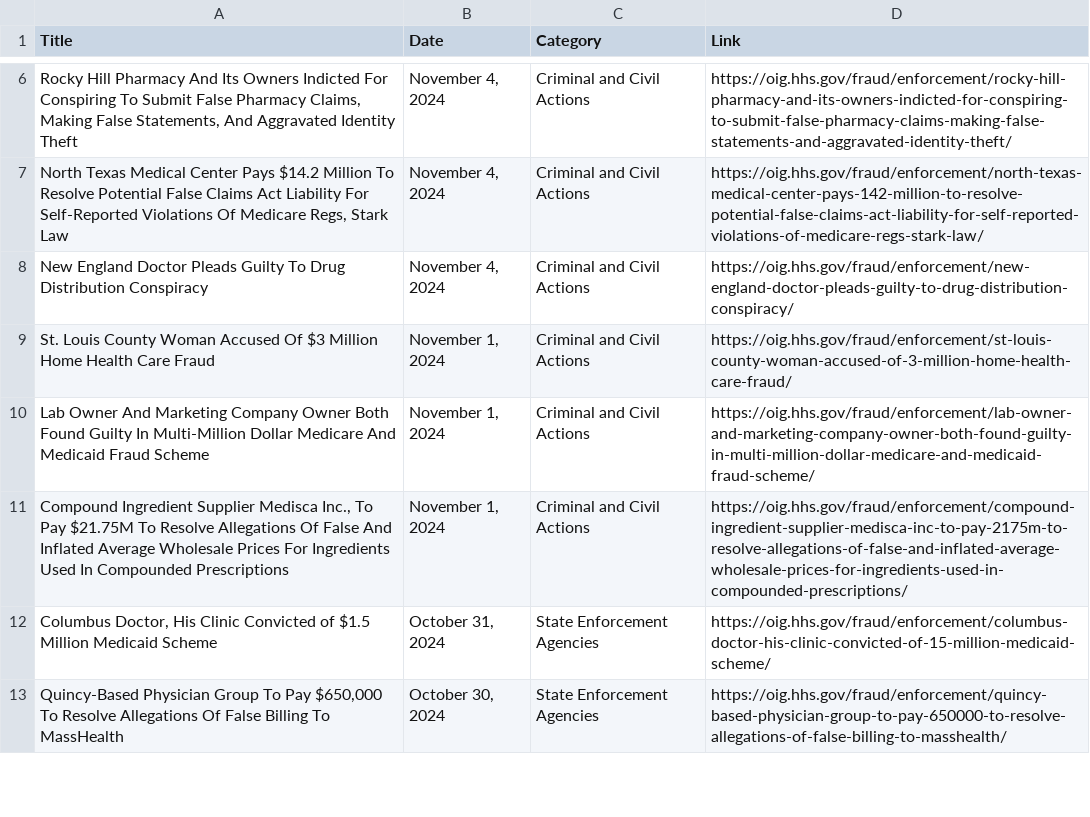
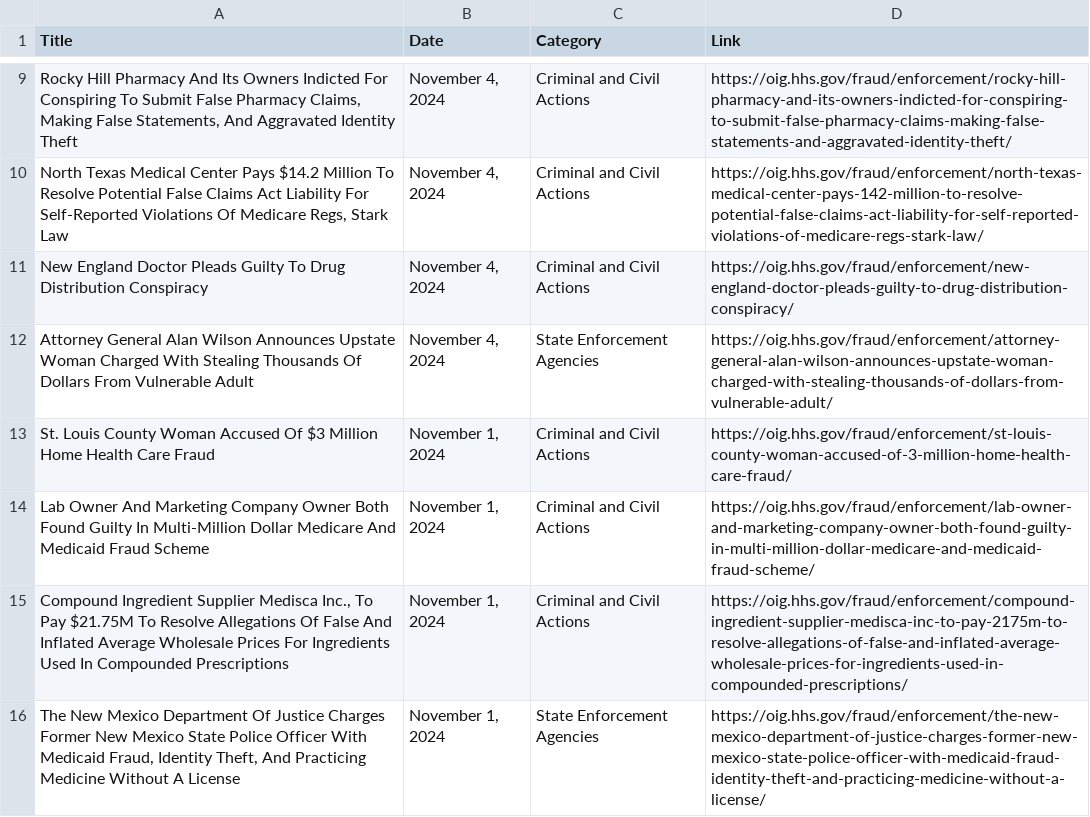
Before and after one commit to datasci-harris/problem-set-5-xy-wz, a CSV file: enforcement_actions_2023_1_to_present.csv, drawn as a sheet; only a part is shown, gaps mark what is left out; the shorter side is filled out with more unchanged rows; the diff covers the shown part only; the diff names each change by its address in the sheet, - before the commit and + after, or states it on an @@ line.

```diff
--- a/enforcement_actions_2023_1_to_present.csv
+++ b/enforcement_actions_2023_1_to_present.csv
+row 12: Attorney General Alan Wilson Announces Upstate Woman Charged With Stealing Thousands Of Dollars From Vulnerable Adult | November 4, 2024 | State Enforcement Agencies | https://oig.hhs.gov/fraud/enforcement/attorney-general-alan-wilson-announces-upstate-woman-charged-with-stealing-thousands-of-dollars-from-vulnerable-adult/
+row 16: The New Mexico Department Of Justice Charges Former New Mexico State Police Officer With Medicaid Fraud, Identity Theft, And Practicing Medicine Without A License | November 1, 2024 | State Enforcement Agencies | https://oig.hhs.gov/fraud/enforcement/the-new-mexico-department-of-justice-charges-former-new-mexico-state-police-officer-with-medicaid-fraud-identity-theft-and-practicing-medicine-without-a-license/
```
Also changed, not shown: 22 added rows and 24 removed rows elsewhere in this file, 4 other files.
